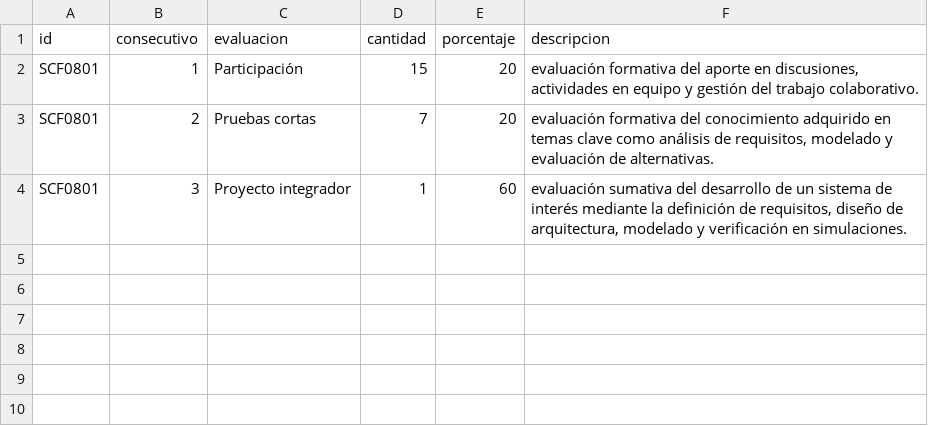
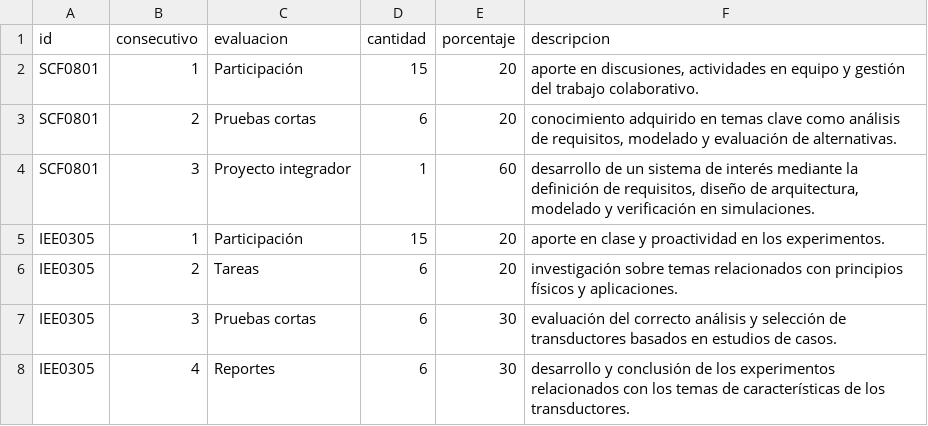
Before and after one commit to EIEM-TEC/CLIE, a CSV file: cursos/cursos_evalua.csv, drawn as a sheet.

```diff
--- a/cursos/cursos_evalua.csv
+++ b/cursos/cursos_evalua.csv
@@ -1,4 +1,8 @@
 id,consecutivo,evaluacion,cantidad,porcentaje,descripcion
-SCF0801,1,Participación,15,20,"evaluación formativa del aporte en discusiones, actividades en equipo y gestión del trabajo colaborativo."
-SCF0801,2,Pruebas cortas,7,20,"evaluación formativa del conocimiento adquirido en temas clave como análisis de requisitos, modelado y evaluación de alternativas."
-SCF0801,3,Proyecto integrador,1,60,"evaluación sumativa del desarrollo de un sistema de interés mediante la definición de requisitos, diseño de arquitectura, modelado y verificación en simulaciones."
+SCF0801,1,Participación,15,20,"aporte en discusiones, actividades en equipo y gestión del trabajo colaborativo."
+SCF0801,2,Pruebas cortas,6,20,"conocimiento adquirido en temas clave como análisis de requisitos, modelado y evaluación de alternativas."
+SCF0801,3,Proyecto integrador,1,60,"desarrollo de un sistema de interés mediante la definición de requisitos, diseño de arquitectura, modelado y verificación en simulaciones."
+IEE0305,1,Participación,15,20,"aporte en clase y proactividad en los experimentos."
+IEE0305,2,Tareas,6,20,"investigación sobre temas relacionados con principios físicos y aplicaciones."
+IEE0305,3,Pruebas cortas,6,30,"evaluación del correcto análisis y selección de transductores basados en estudios de casos."
+IEE0305,4,Reportes,6,30,"desarrollo y conclusión de los experimentos relacionados con los temas de características de los transductores."
```
Also changed, not shown: cursos/cursos_conten.csv, cursos/cursos_descri.csv, 21 other files.
